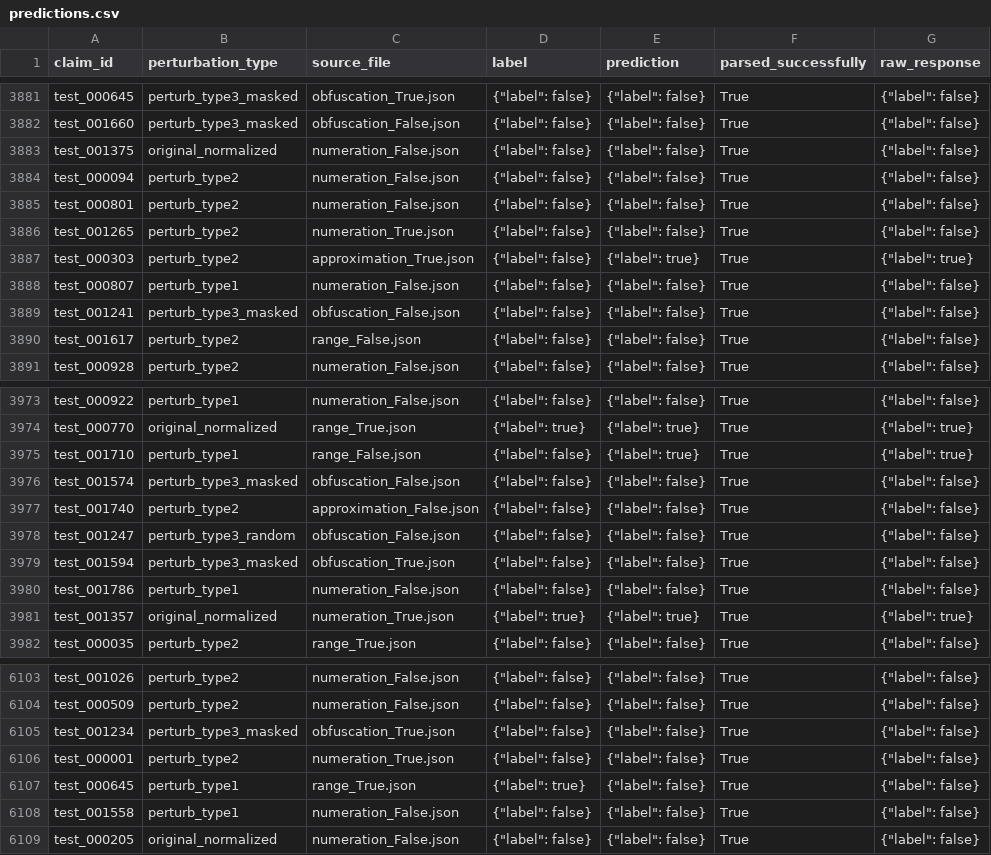
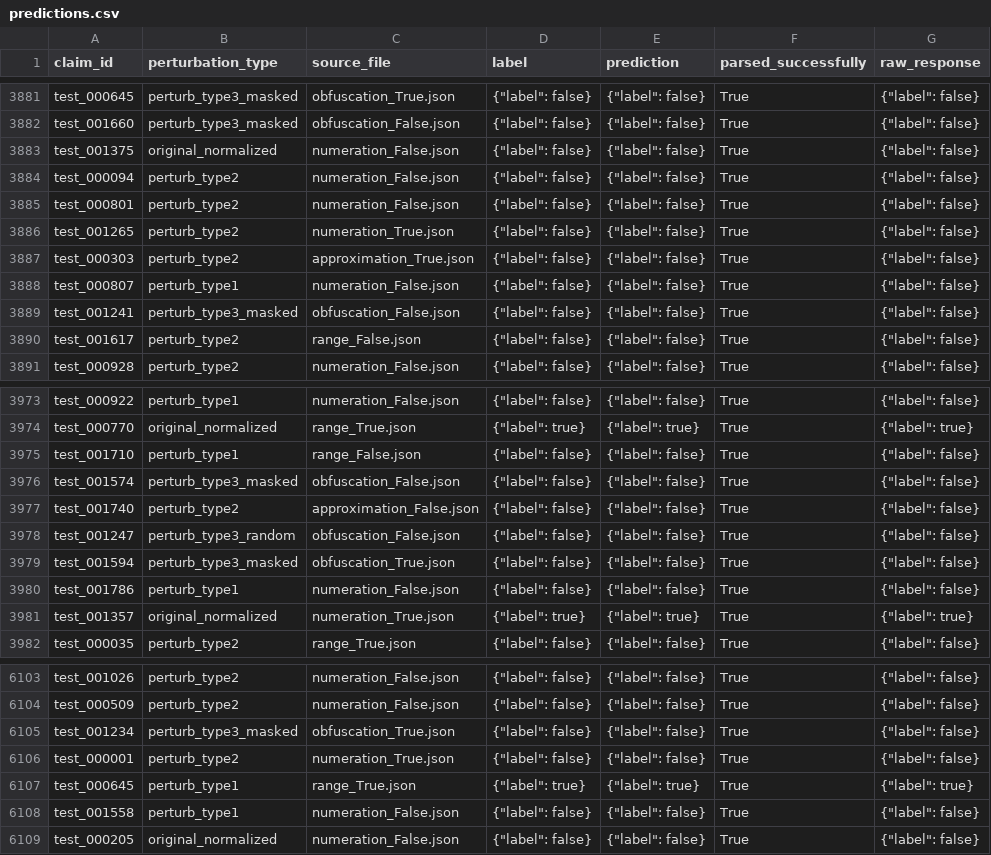
Before and after one commit to iai-group/numpert-fine-tune, a CSV file: results/inference/qwen3-8b/Qwen3-8B-young-nightingale-manifests_all_perturb_no_f_type2/predictions.csv, drawn as a sheet; only a part is shown, gaps mark what is left out.

Commit message:
Verify the recovered checkpoint reproduces published results
The checkpoint reconstructed from the f16 GGUF export scores 97.60%
accuracy and 94.76% macro-F1 on the QuanTemp test split, against a
published 97.52%/94.62% and a control rerun of 97.47%/94.52%, with zero
parse failures. Per-type accuracies track the original within about half
a point, including 100% on masked perturbations.

The residual difference is expected rather than loss from the recovery:
the recovered weights run through bitsandbytes 4-bit while both
references were measured on the q4_k_m GGUF. Recovery is therefore
confirmed faithful, and the result is recorded alongside the weights in
recovery_provenance.json.

The checkpoint is trainable again, so it can be resumed from, re-merged
at a different rank, or released in trainable form.

```diff
--- a/results/inference/qwen3-8b/Qwen3-8B-young-nightingale-manifests_all_perturb_no_f_type2/predictions.csv
+++ b/results/inference/qwen3-8b/Qwen3-8B-young-nightingale-manifests_all_perturb_no_f_type2/predictions.csv
@@ -3886,3 +3886,3 @@ test_000801,perturb_type2,numeration_False.json,"{""label"": false}","{""label""
 test_001265,perturb_type2,numeration_True.json,"{""label"": false}","{""label"": false}",True,"{""label"": false}"
-test_000303,perturb_type2,approximation_True.json,"{""label"": false}","{""label"": true}",True,"{""label"": true}"
+test_000303,perturb_type2,approximation_True.json,"{""label"": false}","{""label"": false}",True,"{""label"": false}"
 test_000807,perturb_type1,numeration_False.json,"{""label"": false}","{""label"": false}",True,"{""label"": false}"
@@ -3974,3 +3974,3 @@ test_000922,perturb_type1,numeration_False.json,"{""label"": false}","{""label""
 test_000770,original_normalized,range_True.json,"{""label"": true}","{""label"": true}",True,"{""label"": true}"
-test_001710,perturb_type1,range_False.json,"{""label"": false}","{""label"": true}",True,"{""label"": true}"
+test_001710,perturb_type1,range_False.json,"{""label"": false}","{""label"": false}",True,"{""label"": false}"
 test_001574,perturb_type3_masked,obfuscation_False.json,"{""label"": false}","{""label"": false}",True,"{""label"": false}"
@@ -6106,3 +6106,3 @@ test_001234,perturb_type3_masked,obfuscation_True.json,"{""label"": false}","{""
 test_000001,perturb_type2,numeration_True.json,"{""label"": false}","{""label"": false}",True,"{""label"": false}"
-test_000645,perturb_type1,range_True.json,"{""label"": true}","{""label"": false}",True,"{""label"": false}"
+test_000645,perturb_type1,range_True.json,"{""label"": true}","{""label"": true}",True,"{""label"": true}"
 test_001558,perturb_type1,numeration_False.json,"{""label"": false}","{""label"": false}",True,"{""label"": false}"
```
Also changed, not shown: 2 other files.
